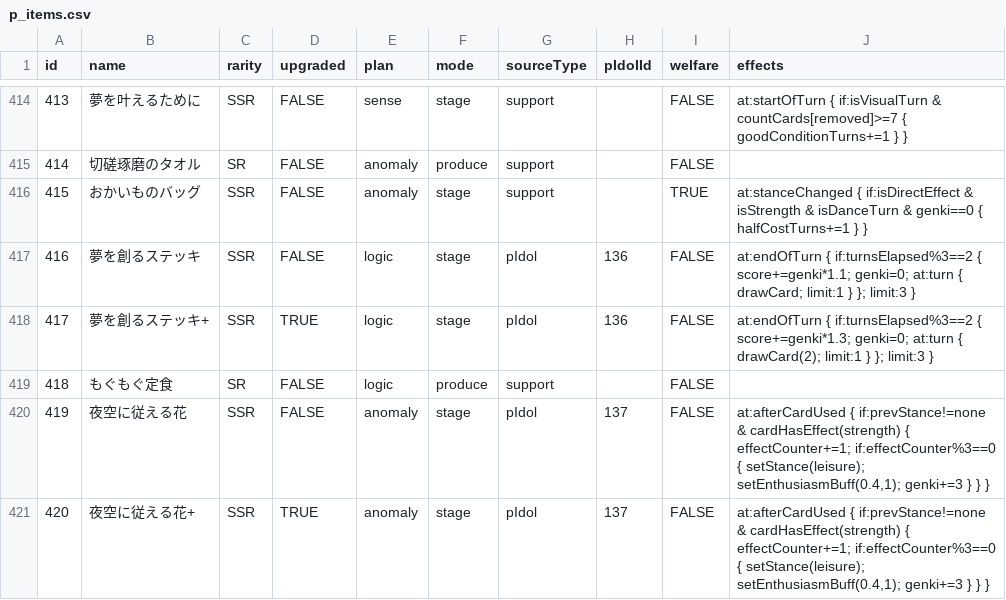
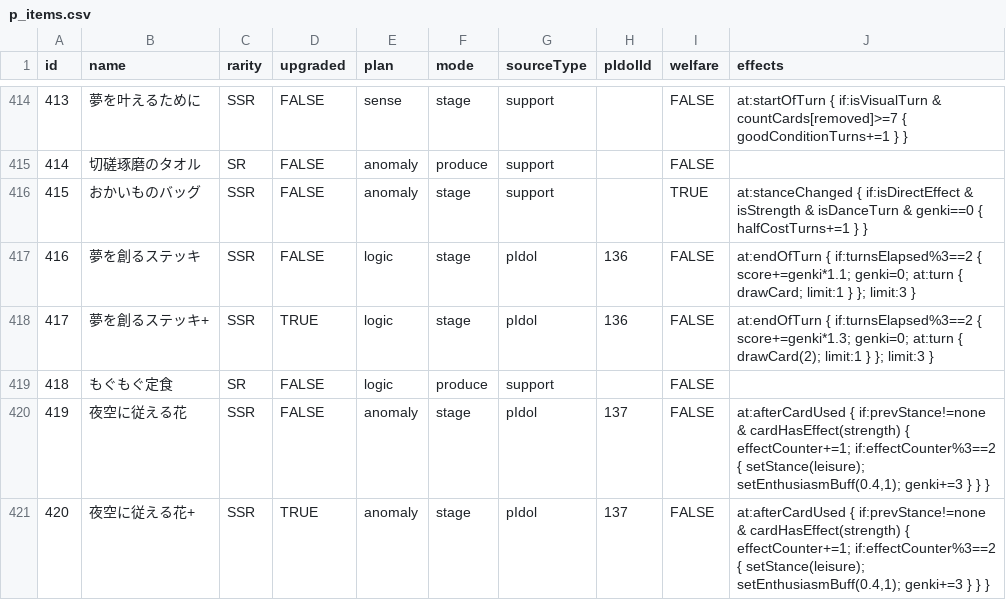
Before and after one commit to surisuririsu/gakumas-tools, a CSV file: packages/gakumas-data/csv/p_items.csv, drawn as a sheet; only a part is shown, gaps mark what is left out.

```diff
--- a/packages/gakumas-data/csv/p_items.csv
+++ b/packages/gakumas-data/csv/p_items.csv
@@ -419,3 +419,3 @@ id,name,rarity,upgraded,plan,mode,sourceType,pIdolId,welfare,effects
 418,もぐもぐ定食,SR,FALSE,logic,produce,support,,FALSE,
-419,夜空に従える花,SSR,FALSE,anomaly,stage,pIdol,137,FALSE,"at:afterCardUsed { if:prevStance!=none & cardHasEffect(strength) { effectCounter+=1; if:effectCounter%3==0 { setStance(leisure); setEnthusiasmBuff(0.4,1); genki+=3 } } }"
-420,夜空に従える花+,SSR,TRUE,anomaly,stage,pIdol,137,FALSE,"at:afterCardUsed { if:prevStance!=none & cardHasEffect(strength) { effectCounter+=1; if:effectCounter%3==0 { setStance(leisure); setEnthusiasmBuff(0.4,1); genki+=3 } } }"
+419,夜空に従える花,SSR,FALSE,anomaly,stage,pIdol,137,FALSE,"at:afterCardUsed { if:prevStance!=none & cardHasEffect(strength) { effectCounter+=1; if:effectCounter%3==2 { setStance(leisure); setEnthusiasmBuff(0.4,1); genki+=3 } } }"
+420,夜空に従える花+,SSR,TRUE,anomaly,stage,pIdol,137,FALSE,"at:afterCardUsed { if:prevStance!=none & cardHasEffect(strength) { effectCounter+=1; if:effectCounter%3==2 { setStance(leisure); setEnthusiasmBuff(0.4,1); genki+=3 } } }"
```
Also changed, not shown: packages/gakumas-data/csv/stages.csv, 14 other files.
